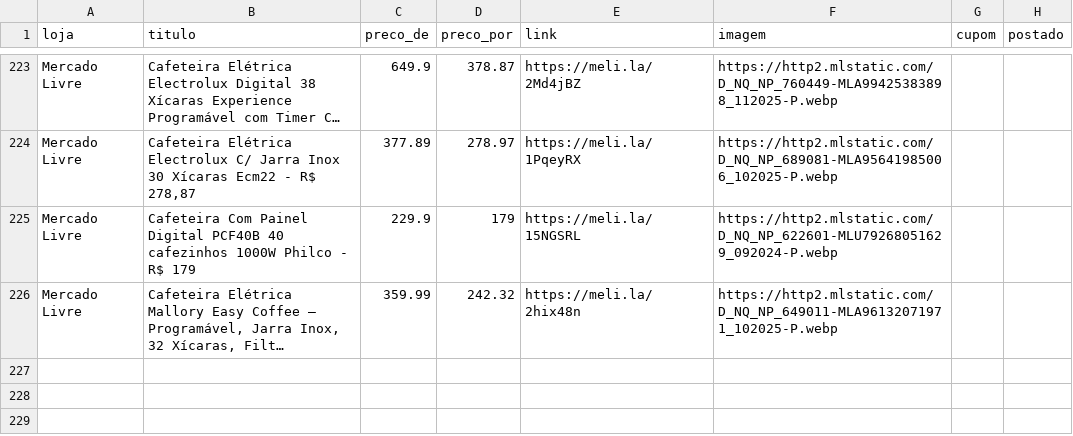
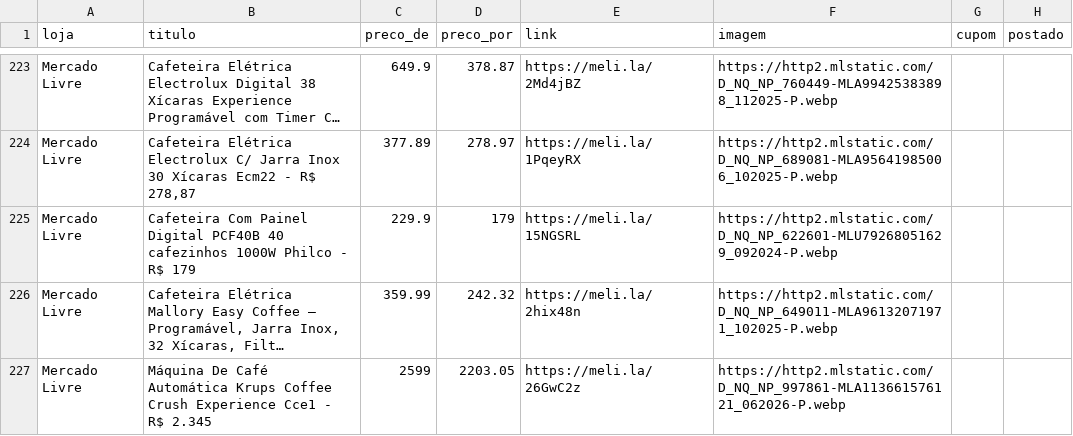
Before and after one commit to sidneifs/promo, a CSV file: produtos.csv, drawn as a sheet; only a part is shown, gaps mark what is left out; long unchanged cells end in …; the diff names each change by its address in the sheet, - before the commit and + after, or states it on an @@ line.

Commit message:
atualiza produtos 2026-11-12 17:47

```diff
--- a/produtos.csv
+++ b/produtos.csv
+row 227: Mercado Livre | Máquina De Café Automática Krups Coffee Crush Experience Cce1 - R$ 2.345 | 2599 | 2203.05 | https://meli.la/26GwC2z | https://http2.mlstatic.com/D_NQ_NP_997861-MLA113661576121_062026-P.webp
```
